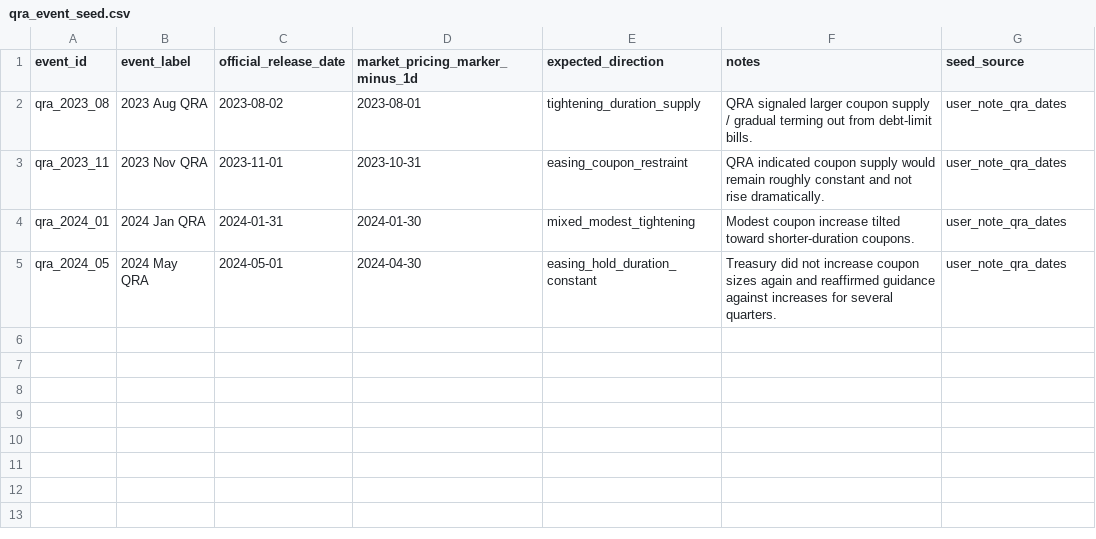
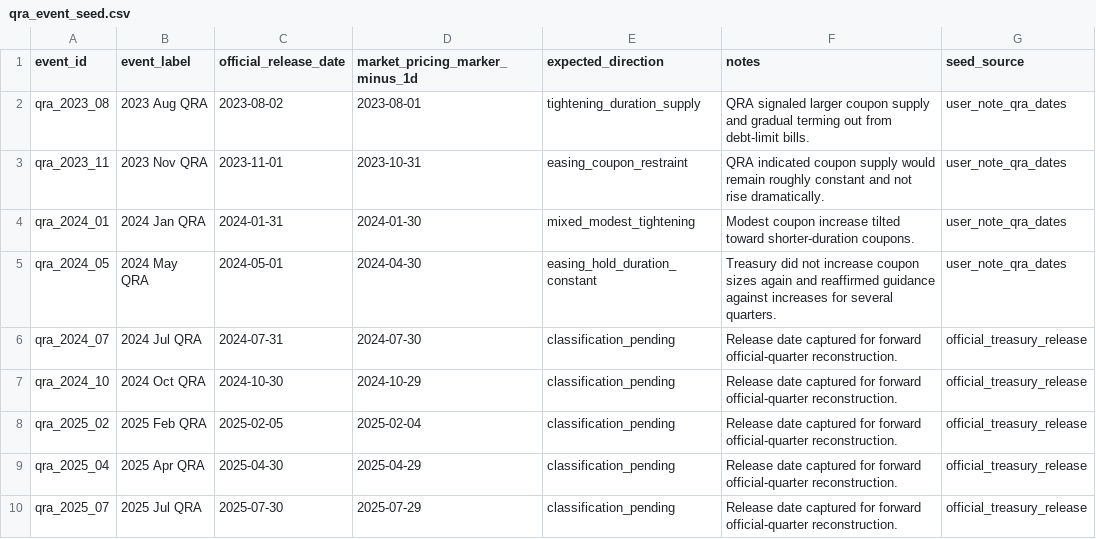
Before and after one commit to smkwray/qrawatch, a CSV file: data/manual/qra_event_seed.csv, drawn as a sheet.

```diff
--- a/data/manual/qra_event_seed.csv
+++ b/data/manual/qra_event_seed.csv
@@ -1,3 +1,3 @@
 event_id,event_label,official_release_date,market_pricing_marker_minus_1d,expected_direction,notes,seed_source
-qra_2023_08,2023 Aug QRA,2023-08-02,2023-08-01,tightening_duration_supply,QRA signaled larger coupon supply / gradual terming out from debt-limit bills.,user_note_qra_dates
+qra_2023_08,2023 Aug QRA,2023-08-02,2023-08-01,tightening_duration_supply,QRA signaled larger coupon supply and gradual terming out from debt-limit bills.,user_note_qra_dates
 qra_2023_11,2023 Nov QRA,2023-11-01,2023-10-31,easing_coupon_restraint,QRA indicated coupon supply would remain roughly constant and not rise dramatically.,user_note_qra_dates
@@ -5 +5,6 @@ qra_2024_01,2024 Jan QRA,2024-01-31,2024-01-30,mixed_modest_tightening,Modest co
 qra_2024_05,2024 May QRA,2024-05-01,2024-04-30,easing_hold_duration_constant,Treasury did not increase coupon sizes again and reaffirmed guidance against increases for several quarters.,user_note_qra_dates
+qra_2024_07,2024 Jul QRA,2024-07-31,2024-07-30,classification_pending,Release date captured for forward official-quarter reconstruction.,official_treasury_release
+qra_2024_10,2024 Oct QRA,2024-10-30,2024-10-29,classification_pending,Release date captured for forward official-quarter reconstruction.,official_treasury_release
+qra_2025_02,2025 Feb QRA,2025-02-05,2025-02-04,classification_pending,Release date captured for forward official-quarter reconstruction.,official_treasury_release
+qra_2025_04,2025 Apr QRA,2025-04-30,2025-04-29,classification_pending,Release date captured for forward official-quarter reconstruction.,official_treasury_release
+qra_2025_07,2025 Jul QRA,2025-07-30,2025-07-29,classification_pending,Release date captured for forward official-quarter reconstruction.,official_treasury_release
```
Also changed, not shown: site/data/ati_quarter_table.csv, site/data/ati_seed_vs_official.csv, 33 other files.
